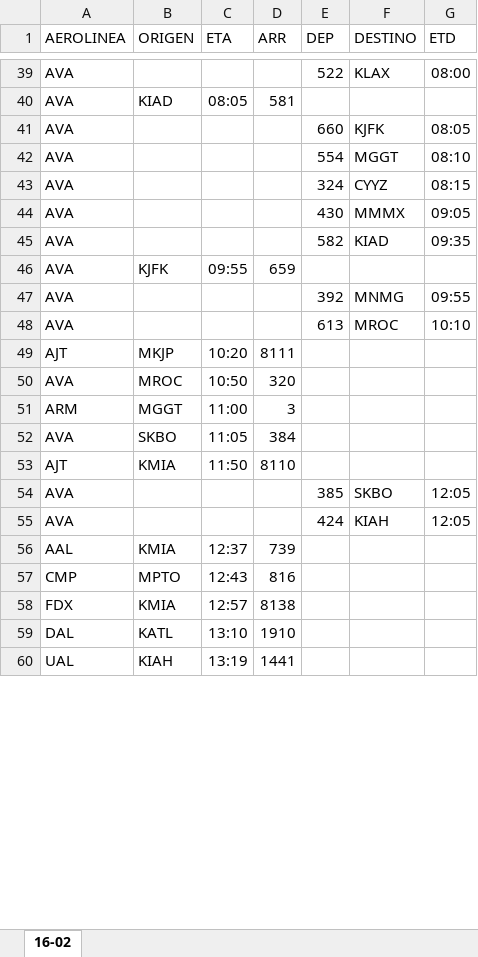
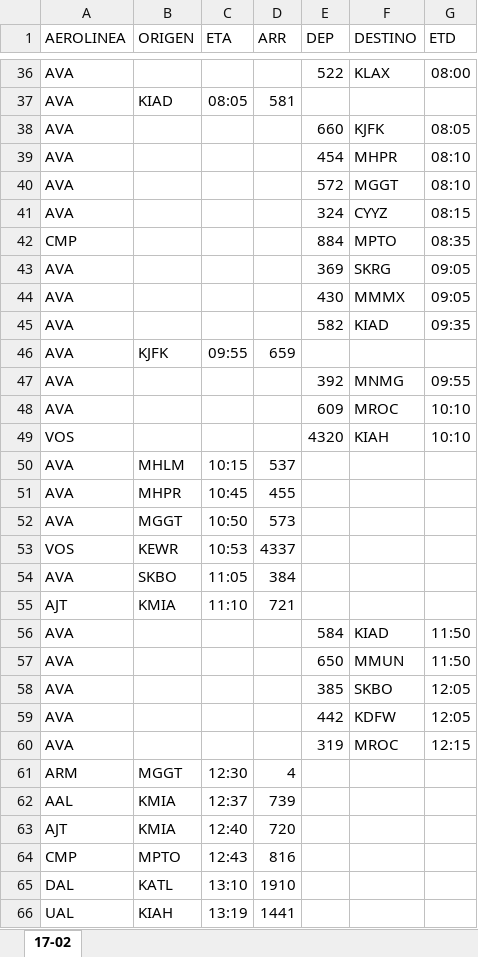
Before and after one commit to sacomais/PDA_MSLP, an Excel workbook: public/operaciones.xlsx, sheet 17-02, drawn as a sheet; only a part is shown, gaps mark what is left out; values as stored, in another font and other column widths than the file's, no borders; removed rows and columns are numbered as before the commit, all else as after; the diff covers the shown part only; the diff names each change by its address in the sheet, - before the commit and + after, or states it on an @@ line.

```diff
--- a/public/operaciones.xlsx (sheet 17-02)
+++ b/public/operaciones.xlsx (sheet 17-02)
-sheet tab: 16-02
+sheet tab: 17-02
+row 39: AVA |  |  |  | 454 | MHPR | 08:10
-E40 (DEP): 554
+E40 (DEP): 572
+row 42: CMP |  |  |  | 884 | MPTO | 08:35
+row 43: AVA |  |  |  | 369 | SKRG | 09:05
-E48 (DEP): 613
+E48 (DEP): 609
-row 49: AJT | MKJP | 10:20 | 8111
+row 49: VOS |  |  |  | 4320 | KIAH | 10:10
+row 50: AVA | MHLM | 10:15 | 537
+row 51: AVA | MHPR | 10:45 | 455
-B52 (ORIGEN): MROC
+B52 (ORIGEN): MGGT
-D52 (ARR): 320
+D52 (ARR): 573
-row 51: ARM | MGGT | 11:00 | 3
+row 53: VOS | KEWR | 10:53 | 4337
-C55 (ETA): 11:50
+C55 (ETA): 11:10
-D55 (ARR): 8110
+D55 (ARR): 721
+row 56: AVA |  |  |  | 584 | KIAD | 11:50
+row 57: AVA |  |  |  | 650 | MMUN | 11:50
-E59 (DEP): 424
+E59 (DEP): 442
-F59 (DESTINO): KIAH
+F59 (DESTINO): KDFW
+row 60: AVA |  |  |  | 319 | MROC | 12:15
+row 61: ARM | MGGT | 12:30 | 4
+row 63: AJT | KMIA | 12:40 | 720
-row 58: FDX | KMIA | 12:57 | 8138
```
Also changed, not shown: 25 added rows, 29 removed rows and 18 edited cells elsewhere in this sheet.
